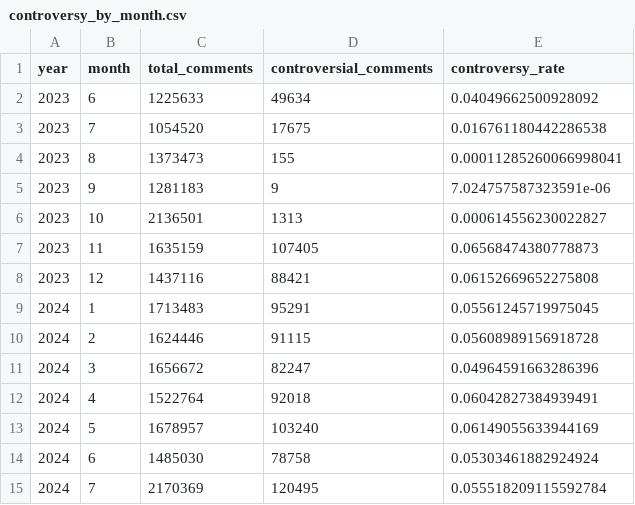
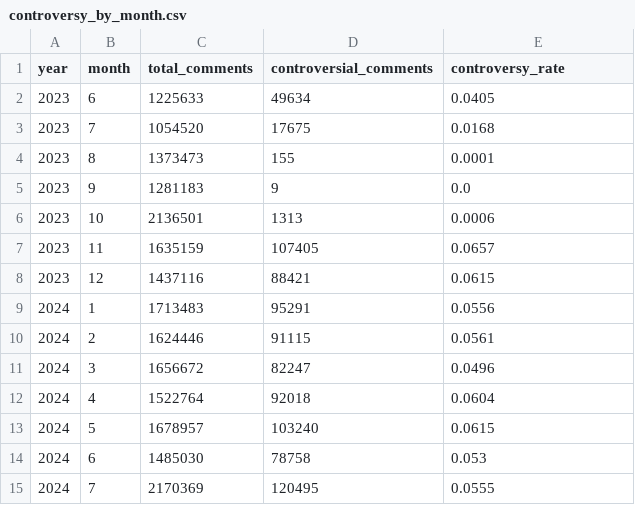
Before and after one commit to chrisjoe8/final-project-6450, a CSV file: outputs/eda_section2/controversy_by_month.csv, drawn as a sheet.

```diff
--- a/outputs/eda_section2/controversy_by_month.csv
+++ b/outputs/eda_section2/controversy_by_month.csv
@@ -1,15 +1,15 @@
 year,month,total_comments,controversial_comments,controversy_rate
-2023,6,1225633,49634,0.04049662500928092
-2023,7,1054520,17675,0.016761180442286538
-2023,8,1373473,155,0.00011285260066998041
-2023,9,1281183,9,7.024757587323591e-06
-2023,10,2136501,1313,0.000614556230022827
-2023,11,1635159,107405,0.06568474380778873
-2023,12,1437116,88421,0.06152669652275808
-2024,1,1713483,95291,0.05561245719975045
-2024,2,1624446,91115,0.05608989156918728
-2024,3,1656672,82247,0.04964591663286396
-2024,4,1522764,92018,0.06042827384939491
-2024,5,1678957,103240,0.06149055633944169
-2024,6,1485030,78758,0.05303461882924924
-2024,7,2170369,120495,0.055518209115592784
+2023,6,1225633,49634,0.0405
+2023,7,1054520,17675,0.0168
+2023,8,1373473,155,0.0001
+2023,9,1281183,9,0.0
+2023,10,2136501,1313,0.0006
+2023,11,1635159,107405,0.0657
+2023,12,1437116,88421,0.0615
+2024,1,1713483,95291,0.0556
+2024,2,1624446,91115,0.0561
+2024,3,1656672,82247,0.0496
+2024,4,1522764,92018,0.0604
+2024,5,1678957,103240,0.0615
+2024,6,1485030,78758,0.053
+2024,7,2170369,120495,0.0555
```
Also changed, not shown: outputs/eda_section2/controversy_by_hour.csv, outputs/eda_section2/controversy_over_time_by_subreddit.csv, 8 other files.
